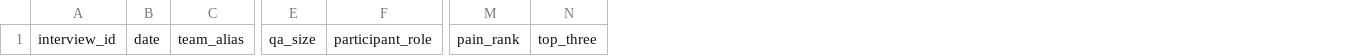
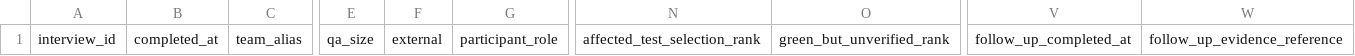
Before and after one commit to Ismet24f/proofline, a CSV file: docs/validation/interview-scorecard.csv, drawn as a sheet; only a part is shown, gaps mark what is left out; removed rows and columns are numbered as before the commit, all else as after; the diff names each change by its address in the sheet, - before the commit and + after, or states it on an @@ line.

```diff
--- a/docs/validation/interview-scorecard.csv
+++ b/docs/validation/interview-scorecard.csv
-column B, row 1: date
+column B, row 1: completed_at
+column F, row 1: external
-column M, row 1: pain_rank
-column N, row 1: top_three
+column N, row 1: affected_test_selection_rank
+column O, row 1: green_but_unverified_rank
+column V, row 1: follow_up_completed_at
+column W, row 1: follow_up_evidence_reference
```
Also changed, not shown: docs/validation/selection-risk-probe.csv, 6 other files.
